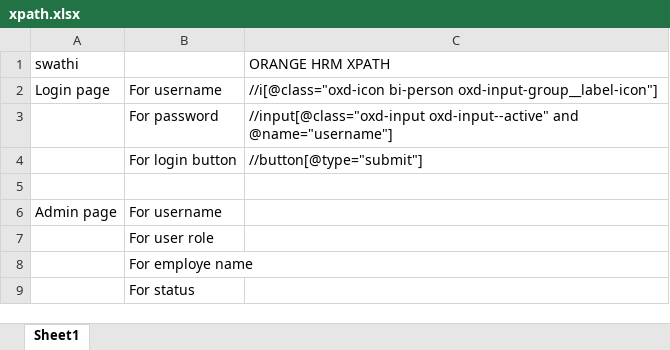
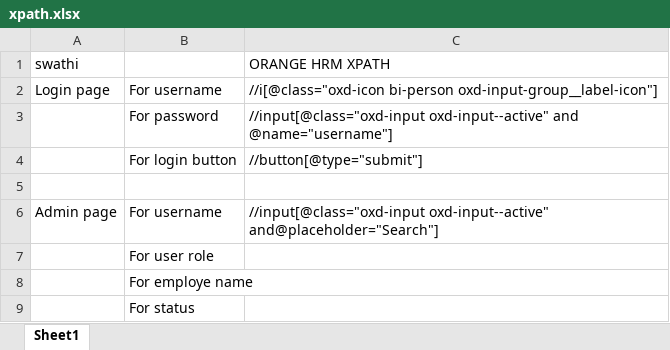
Before and after one commit to swathimaloth1/Repo_swathi, an Excel workbook: xpath.xlsx, sheet Sheet1, drawn as a sheet; values as stored, in another font and other column widths than the file's, no borders; the diff names each change by its address in the sheet, - before the commit and + after, or states it on an @@ line.

Commit message:
commit

```diff
--- a/xpath.xlsx (sheet Sheet1)
+++ b/xpath.xlsx (sheet Sheet1)
-C6 (ORANGE HRM XPATH): (empty)
+C6 (ORANGE HRM XPATH): //input[@class="oxd-input oxd-input--active" and@placeholder="Search"]
```
